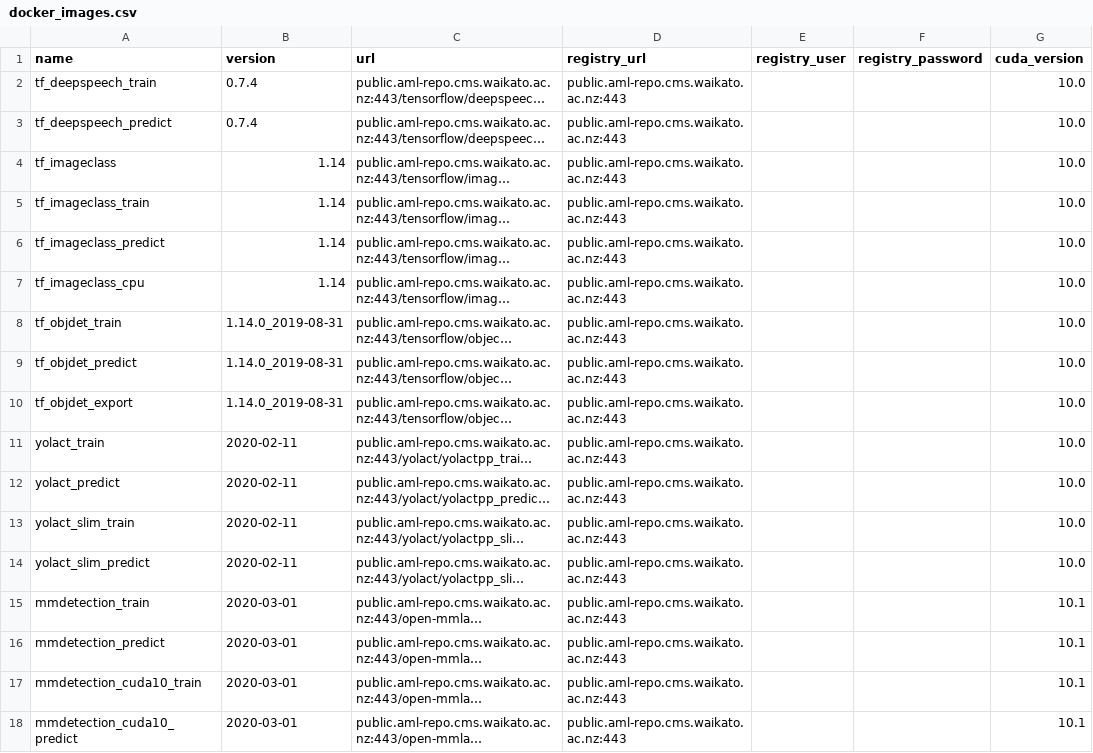
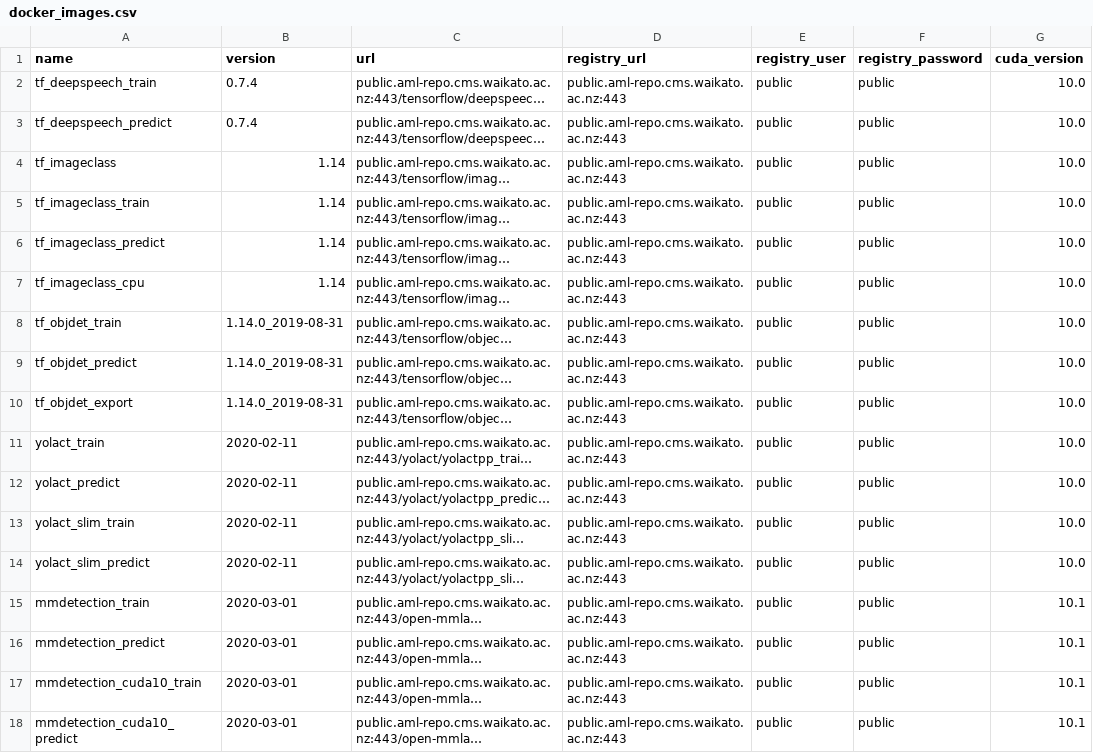
Before and after one commit to waikato-ufdl/ufdl-backend, a CSV file: ufdl-core-app/src/ufdl/core_app/migrations/docker_images/docker_images.csv, drawn as a sheet; only a part is shown; long unchanged cells end in …; the diff names each change by its address in the sheet, - before the commit and + after, or states it on an @@ line.

Commit message:
added user/pw for public images

```diff
--- a/ufdl-core-app/src/ufdl/core_app/migrations/docker_images/docker_images.csv
+++ b/ufdl-core-app/src/ufdl/core_app/migrations/docker_images/docker_images.csv
-E2:E18 (registry_user): (empty)
+E2:E18 (registry_user): public
-F2:F18 (registry_password): (empty)
+F2:F18 (registry_password): public
```
